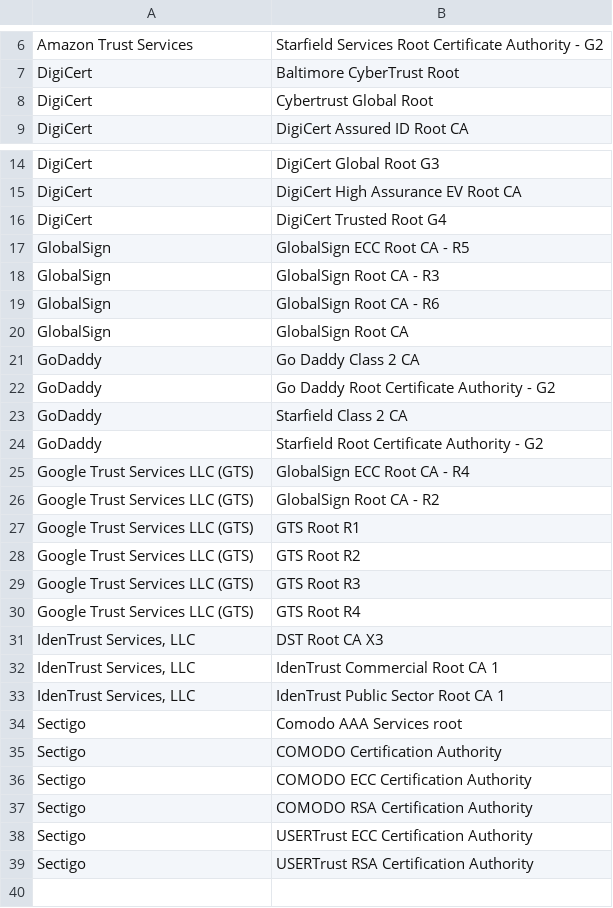
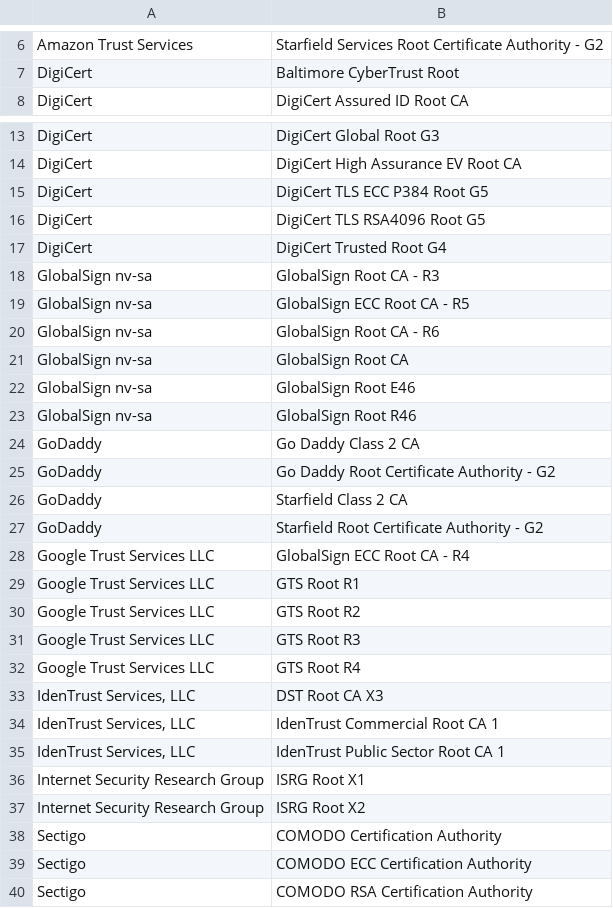
Before and after one commit to RogoSolutions/rogo-esp32-sdk, a CSV file: components/mbedtls/esp_crt_bundle/cmn_crt_authorities.csv, drawn as a sheet; only a part is shown, gaps mark what is left out; the shorter side is filled out with more unchanged rows.

Commit message:
Update common cert authorities csv

```diff
--- a/components/mbedtls/esp_crt_bundle/cmn_crt_authorities.csv
+++ b/components/mbedtls/esp_crt_bundle/cmn_crt_authorities.csv
@@ -7,3 +7,2 @@ Amazon Trust Services,Starfield Services Root Certificate Authority - G2
 DigiCert,Baltimore CyberTrust Root
-DigiCert,Cybertrust Global Root
 DigiCert,DigiCert Assured ID Root CA
@@ -15,7 +14,11 @@ DigiCert,DigiCert Global Root G3
 DigiCert,DigiCert High Assurance EV Root CA
+DigiCert,DigiCert TLS ECC P384 Root G5
+DigiCert,DigiCert TLS RSA4096 Root G5
 DigiCert,DigiCert Trusted Root G4
-GlobalSign,GlobalSign ECC Root CA - R5
-GlobalSign,GlobalSign Root CA - R3
-GlobalSign,GlobalSign Root CA - R6
-GlobalSign,GlobalSign Root CA
+GlobalSign nv-sa,GlobalSign Root CA - R3
+GlobalSign nv-sa,GlobalSign ECC Root CA - R5
+GlobalSign nv-sa,GlobalSign Root CA - R6
+GlobalSign nv-sa,GlobalSign Root CA
+GlobalSign nv-sa,GlobalSign Root E46
+GlobalSign nv-sa,GlobalSign Root R46
 GoDaddy,Go Daddy Class 2 CA
@@ -24,8 +27,7 @@ GoDaddy,Starfield Class 2 CA
 GoDaddy,Starfield Root Certificate Authority - G2
-Google Trust Services LLC (GTS),GlobalSign ECC Root CA - R4
-Google Trust Services LLC (GTS),GlobalSign Root CA - R2
-Google Trust Services LLC (GTS),GTS Root R1
-Google Trust Services LLC (GTS),GTS Root R2
-Google Trust Services LLC (GTS),GTS Root R3
-Google Trust Services LLC (GTS),GTS Root R4
+Google Trust Services LLC,GlobalSign ECC Root CA - R4
+Google Trust Services LLC,GTS Root R1
+Google Trust Services LLC,GTS Root R2
+Google Trust Services LLC,GTS Root R3
+Google Trust Services LLC,GTS Root R4
 "IdenTrust Services, LLC",DST Root CA X3
@@ -33,3 +35,4 @@ Google Trust Services LLC (GTS),GTS Root R4
 "IdenTrust Services, LLC",IdenTrust Public Sector Root CA 1
-Sectigo,Comodo AAA Services root
+Internet Security Research Group,ISRG Root X1
+Internet Security Research Group,ISRG Root X2
 Sectigo,COMODO Certification Authority
```
Also changed, not shown: 1 other file.
